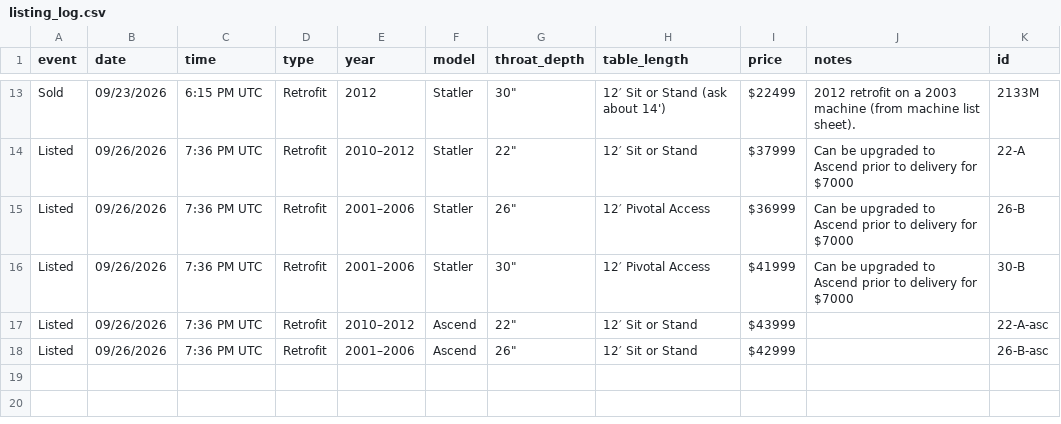
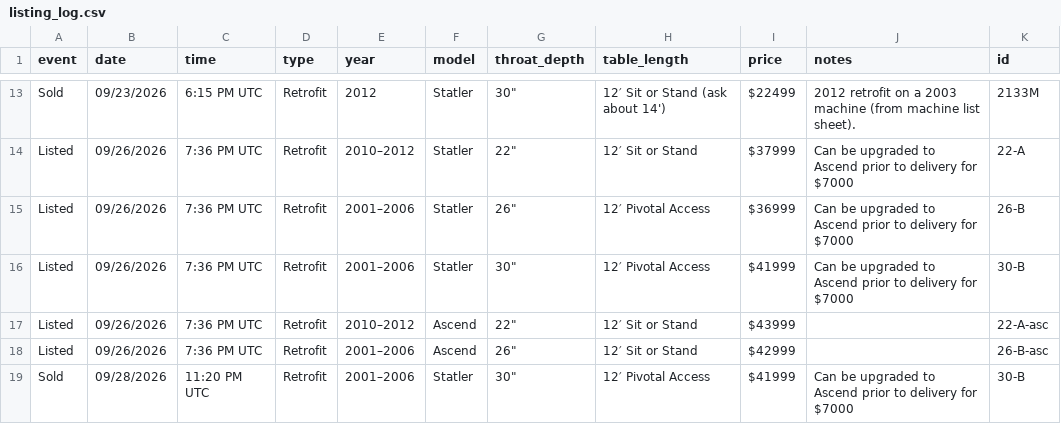
Before and after one commit to hunterjfoster/gammill-watcher, a CSV file: listing_log.csv, drawn as a sheet; only a part is shown, gaps mark what is left out; the diff names each change by its address in the sheet, - before the commit and + after, or states it on an @@ line.

```diff
--- a/listing_log.csv
+++ b/listing_log.csv
+row 19: Sold | 09/28/2026 | 11:20 PM UTC | Retrofit | 2001–2006 | Statler | 30" | 12′ Pivotal Access | $41999 | Can be upgraded to Ascend prior to delivery for $7000 | 30-B
```
Also changed, not shown: 1 other file.
